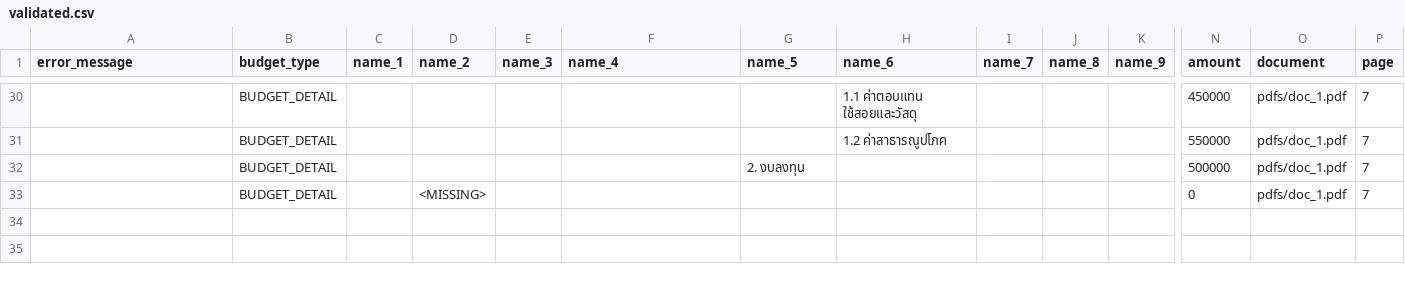
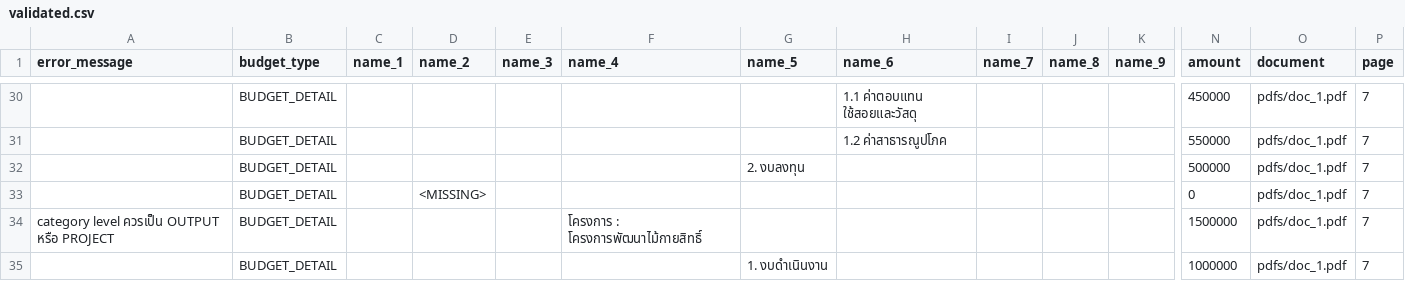
Before and after one commit to wevisdemo/wevis-openbudget-validation-tools, a CSV file: output/validated.csv, drawn as a sheet; only a part is shown, gaps mark what is left out; rows hold the shown columns only; the diff names each change by its address in the sheet, - before the commit and + after, or states it on an @@ line.

```diff
--- a/output/validated.csv
+++ b/output/validated.csv
+row 34: category level ควรเป็น OUTPUT หรือ PROJECT | BUDGET_DETAIL |  |  |  | โครงการ : โครงการพัฒนาไม้กายสิทธิ์ |  |  |  |  |  | 1500000 | pdfs/doc_1.pdf | 7
+row 35:  | BUDGET_DETAIL |  |  |  |  | 1. งบดำเนินงาน |  |  |  |  | 1000000 | pdfs/doc_1.pdf | 7
```
Also changed, not shown: data/mock_tree_invalid.csv.
